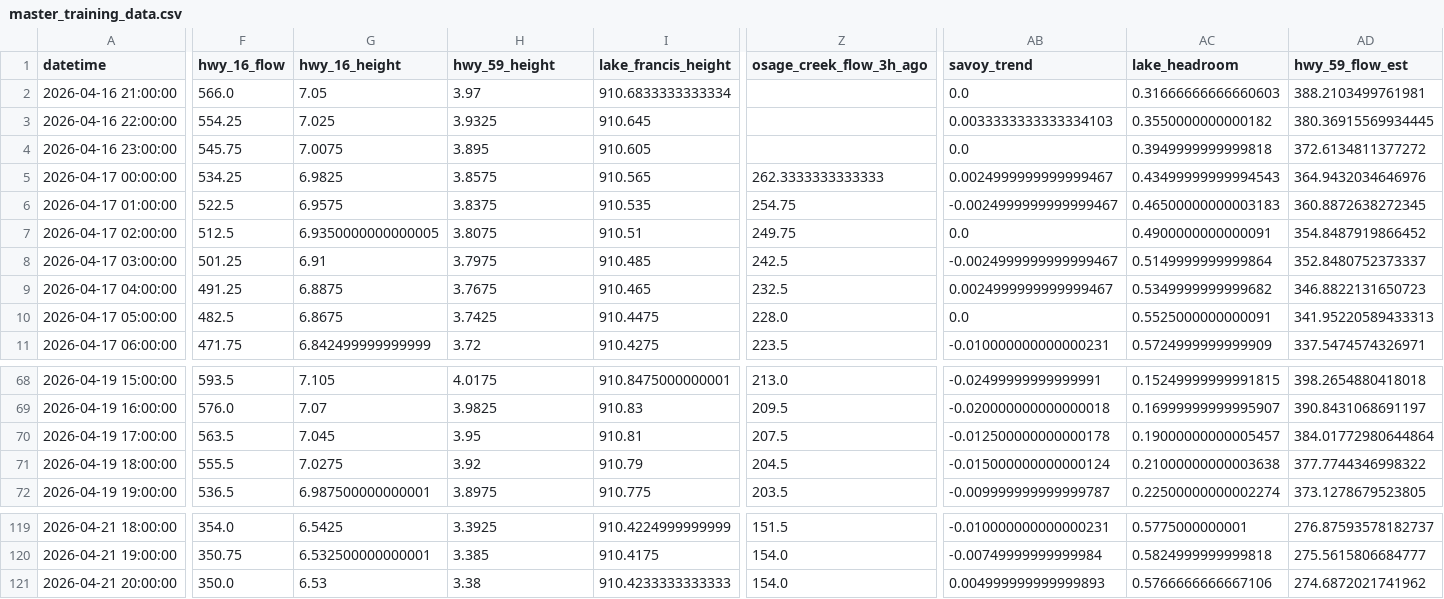
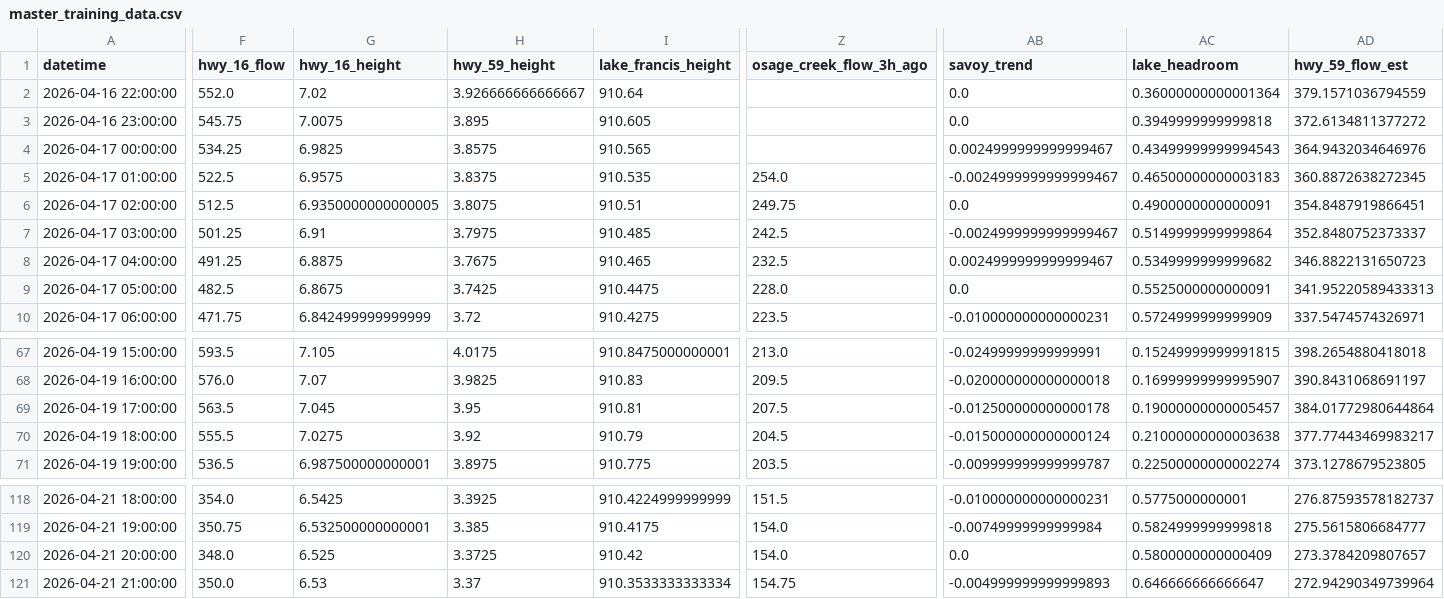
Before and after one commit to easipes2021/Illinois-River-Predictor, a CSV file: master_training_data.csv, drawn as a sheet; only a part is shown, gaps mark what is left out; removed rows and columns are numbered as before the commit, all else as after; rows hold the shown columns only; the diff covers the shown part only; the diff names each change by its address in the sheet, - before the commit and + after, or states it on an @@ line.

```diff
--- a/master_training_data.csv
+++ b/master_training_data.csv
-row 2: 2026-04-16 21:00:00 | 566.0 | 7.05 | 3.97 | 910.6833333333334 |  | 0.0 | 0.31666666666660603 | 388.2103499761981
-F2 (hwy_16_flow): 554.25
+F2 (hwy_16_flow): 552.0
-G2 (hwy_16_height): 7.025
+G2 (hwy_16_height): 7.02
-H2 (hwy_59_height): 3.9325
+H2 (hwy_59_height): 3.926666666666667
-I2 (lake_francis_height): 910.645
+I2 (lake_francis_height): 910.64
-AB2 (savoy_trend): 0.0033333333333334103
+AB2 (savoy_trend): 0.0
-AC2 (lake_headroom): 0.3550000000000182
+AC2 (lake_headroom): 0.36000000000001364
-AD2 (hwy_59_flow_est): 380.36915569934445
+AD2 (hwy_59_flow_est): 379.1571036794559
-Z4 (osage_creek_flow_3h_ago): 262.3333333333333
+Z4 (osage_creek_flow_3h_ago): (empty)
-Z5 (osage_creek_flow_3h_ago): 254.75
+Z5 (osage_creek_flow_3h_ago): 254.0
-AD6 (hwy_59_flow_est): 354.8487919866452
+AD6 (hwy_59_flow_est): 354.8487919866451
-AD70 (hwy_59_flow_est): 377.7744346998322
+AD70 (hwy_59_flow_est): 377.77443469983217
-F120 (hwy_16_flow): 350.0
+F120 (hwy_16_flow): 348.0
-G120 (hwy_16_height): 6.53
+G120 (hwy_16_height): 6.525
-H120 (hwy_59_height): 3.38
+H120 (hwy_59_height): 3.3725
-I120 (lake_francis_height): 910.4233333333333
+I120 (lake_francis_height): 910.42
-AB120 (savoy_trend): 0.004999999999999893
+AB120 (savoy_trend): 0.0
-AC120 (lake_headroom): 0.5766666666667106
+AC120 (lake_headroom): 0.5800000000000409
-AD120 (hwy_59_flow_est): 274.6872021741962
+AD120 (hwy_59_flow_est): 273.3784209807657
+row 121: 2026-04-21 21:00:00 | 350.0 | 6.53 | 3.37 | 910.3533333333334 | 154.75 | -0.004999999999999893 | 0.646666666666647 | 272.94290349739964
```
Also changed, not shown: 10 edited cells elsewhere in this file, illinois_river_network.csv, 5 other files.
